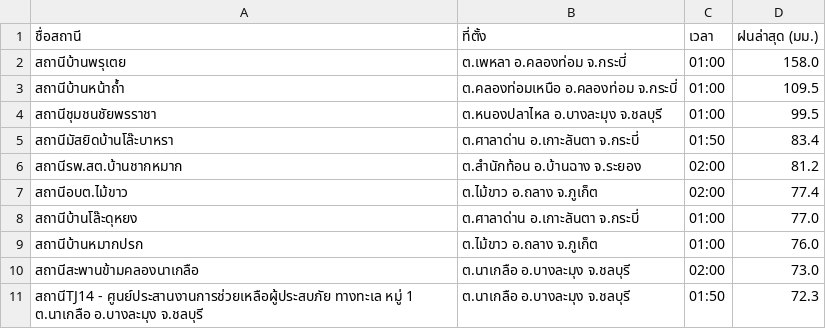
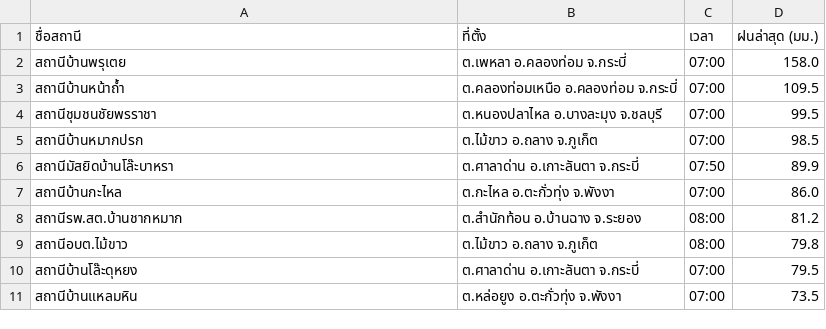
Before and after one commit to chaleeexez/scraper, a CSV file: thaiwater_rainfall_live.csv, drawn as a sheet.

```diff
--- a/thaiwater_rainfall_live.csv
+++ b/thaiwater_rainfall_live.csv
@@ -1,11 +1,11 @@
 ชื่อสถานี,ที่ตั้ง,เวลา,ฝนล่าสุด (มม.)
-สถานีบ้านพรุเตย,ต.เพหลา อ.คลองท่อม จ.กระบี่,01:00,158.0
-สถานีบ้านหน้าถ้ำ,ต.คลองท่อมเหนือ อ.คลองท่อม จ.กระบี่,01:00,109.5
-สถานีชุมชนชัยพรราชา,ต.หนองปลาไหล อ.บางละมุง จ.ชลบุรี,01:00,99.5
-สถานีมัสยิดบ้านโล๊ะบาหรา,ต.ศาลาด่าน อ.เกาะลันตา จ.กระบี่,01:50,83.4
-สถานีรพ.สต.บ้านชากหมาก,ต.สำนักท้อน อ.บ้านฉาง จ.ระยอง,02:00,81.2
-สถานีอบต.ไม้ขาว,ต.ไม้ขาว อ.ถลาง จ.ภูเก็ต,02:00,77.4
-สถานีบ้านโล๊ะดุหยง,ต.ศาลาด่าน อ.เกาะลันตา จ.กระบี่,01:00,77.0
-สถานีบ้านหมากปรก,ต.ไม้ขาว อ.ถลาง จ.ภูเก็ต,01:00,76.0
-สถานีสะพานข้ามคลองนาเกลือ,ต.นาเกลือ อ.บางละมุง จ.ชลบุรี,02:00,73.0
-สถานีTJ14 - ศูนย์ประสานงานการช่วยเหลือผู้ประสบภัย ทางทะเล หมู่ 1 ต.นาเกลือ อ.บางละมุง จ.ชลบุรี,ต.นาเกลือ อ.บางละมุง จ.ชลบุรี,01:50,72.3
+สถานีบ้านพรุเตย,ต.เพหลา อ.คลองท่อม จ.กระบี่,07:00,158.0
+สถานีบ้านหน้าถ้ำ,ต.คลองท่อมเหนือ อ.คลองท่อม จ.กระบี่,07:00,109.5
+สถานีชุมชนชัยพรราชา,ต.หนองปลาไหล อ.บางละมุง จ.ชลบุรี,07:00,99.5
+สถานีบ้านหมากปรก,ต.ไม้ขาว อ.ถลาง จ.ภูเก็ต,07:00,98.5
+สถานีมัสยิดบ้านโล๊ะบาหรา,ต.ศาลาด่าน อ.เกาะลันตา จ.กระบี่,07:50,89.9
+สถานีบ้านกะไหล,ต.กะไหล อ.ตะกั่วทุ่ง จ.พังงา,07:00,86.0
+สถานีรพ.สต.บ้านชากหมาก,ต.สำนักท้อน อ.บ้านฉาง จ.ระยอง,08:00,81.2
+สถานีอบต.ไม้ขาว,ต.ไม้ขาว อ.ถลาง จ.ภูเก็ต,08:00,79.8
+สถานีบ้านโล๊ะดุหยง,ต.ศาลาด่าน อ.เกาะลันตา จ.กระบี่,07:00,79.5
+สถานีบ้านแหลมหิน,ต.หล่อยูง อ.ตะกั่วทุ่ง จ.พังงา,07:00,73.5
```
